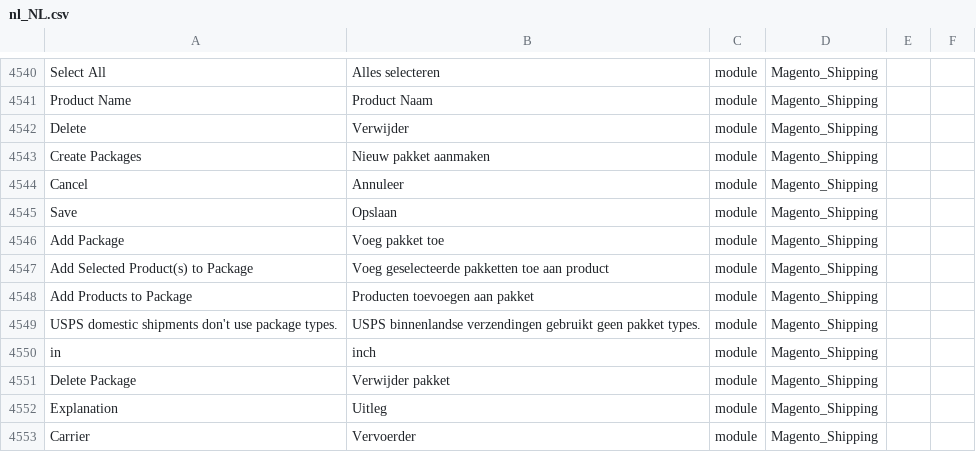
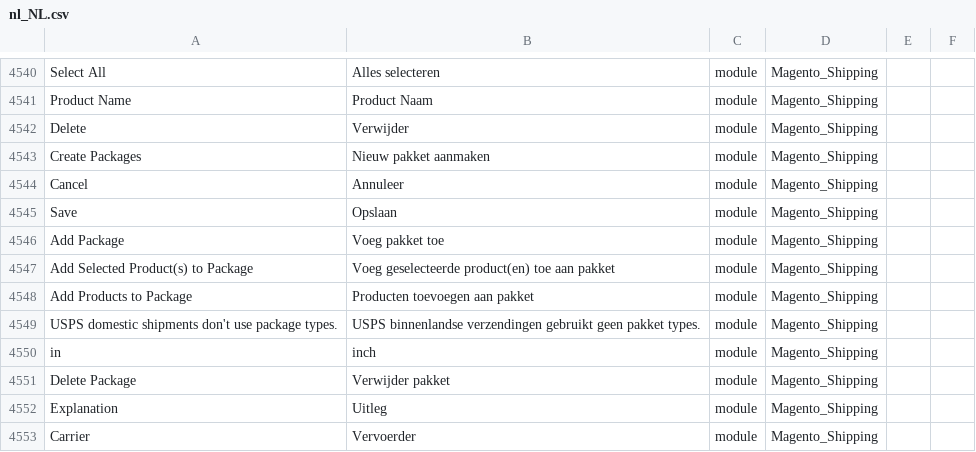
Before and after one commit to rakibabu/language_nl_nl, a CSV file: nl_NL.csv, drawn as a sheet; only a part is shown, gaps mark what is left out.

Commit message:
Auto translate 28/12/2016 00:00:01

```diff
--- a/nl_NL.csv
+++ b/nl_NL.csv
@@ -4555,3 +4555,3 @@ Save,Opslaan,module,Magento_Shipping
 "Add Package","Voeg pakket toe",module,Magento_Shipping
-"Add Selected Product(s) to Package","Voeg geselecteerde pakketten toe aan product",module,Magento_Shipping
+"Add Selected Product(s) to Package","Voeg geselecteerde product(en) toe aan pakket",module,Magento_Shipping
 "Add Products to Package","Producten toevoegen aan pakket",module,Magento_Shipping
```
